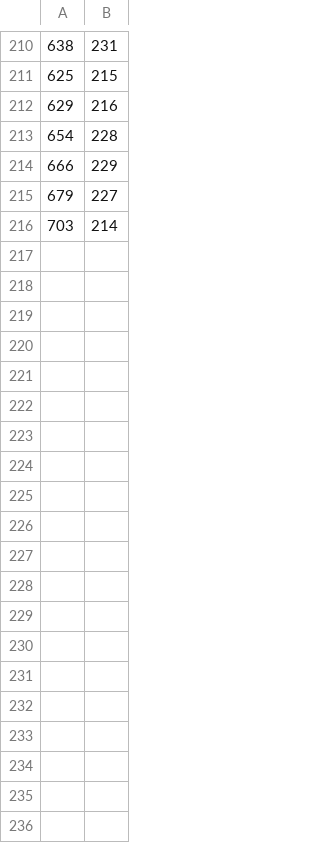
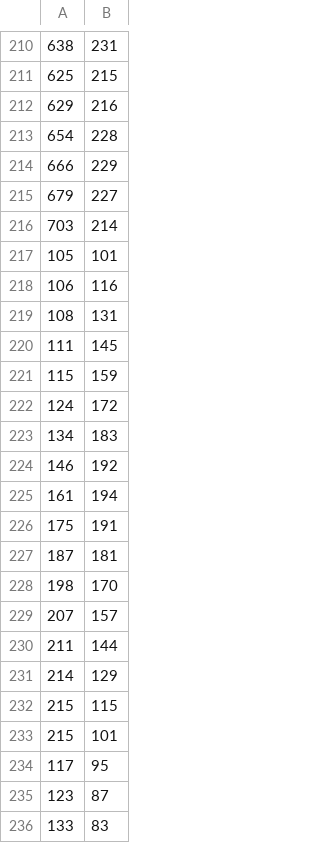
Before and after one commit to matt360/face_emotion_recognition, a CSV file: examples/smile.csv, drawn as a sheet; only a part is shown, gaps mark what is left out; the diff covers the shown part only; the diff names each change by its address in the sheet, - before the commit and + after, or states it on an @@ line.

Commit message:
smile_test_2 pic

```diff
--- a/examples/smile.csv
+++ b/examples/smile.csv
+row 217: 105 | 101
+row 218: 106 | 116
+row 219: 108 | 131
+row 220: 111 | 145
+row 221: 115 | 159
+row 222: 124 | 172
+row 223: 134 | 183
+row 224: 146 | 192
+row 225: 161 | 194
+row 226: 175 | 191
+row 227: 187 | 181
+row 228: 198 | 170
+row 229: 207 | 157
+row 230: 211 | 144
+row 231: 214 | 129
+row 232: 215 | 115
+row 233: 215 | 101
+row 234: 117 | 95
+row 235: 123 | 87
+row 236: 133 | 83
```
Also changed, not shown: 52 added rows elsewhere in this file, 4 other files.
